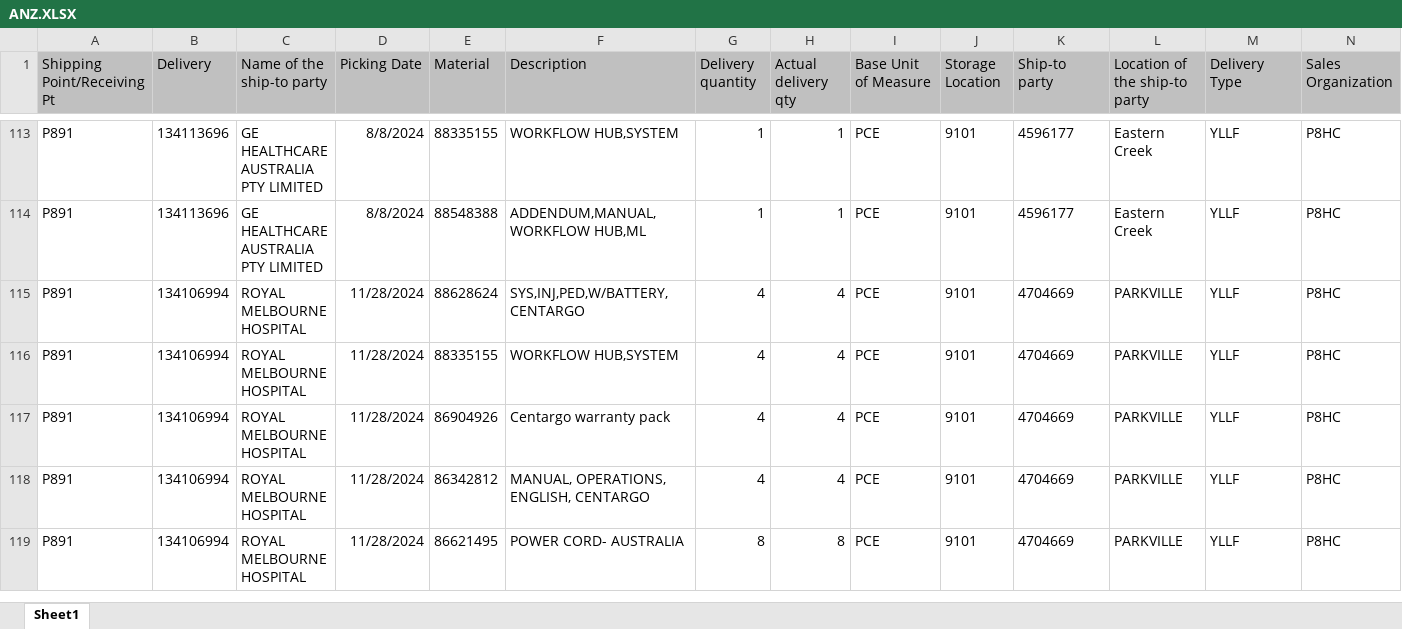
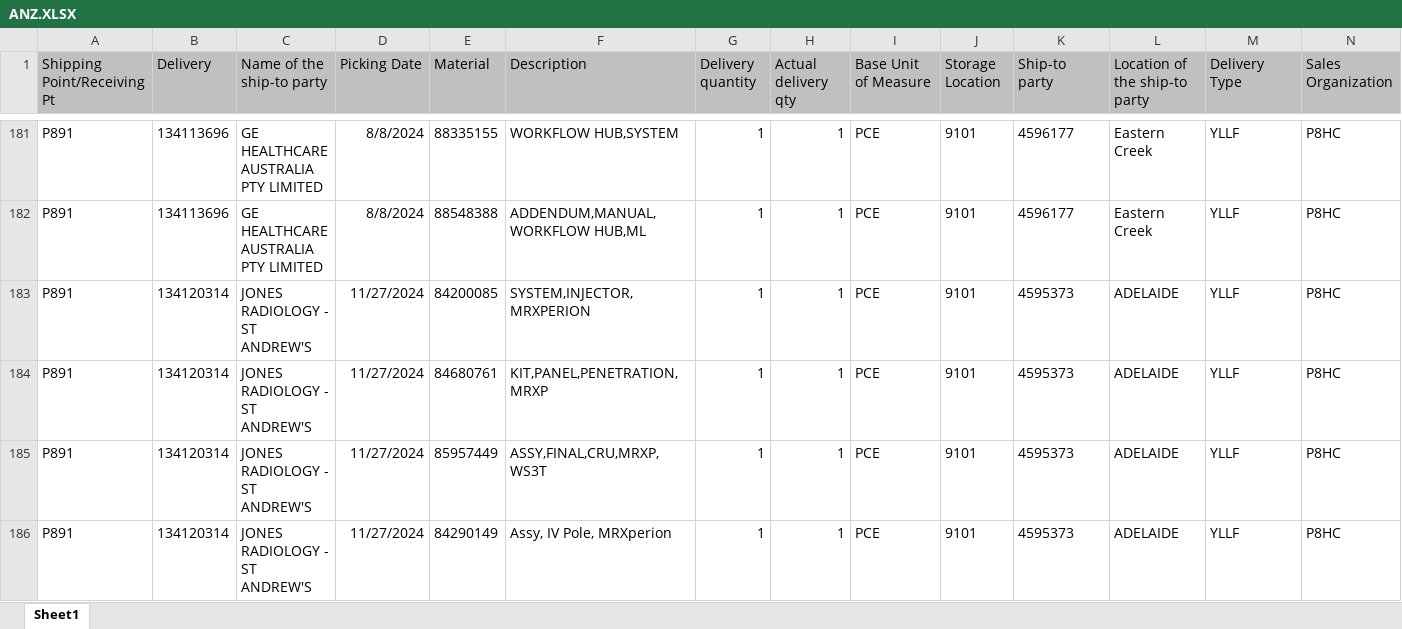
Before and after one commit to janphoenix/anz, an Excel workbook: ANZ.XLSX, sheet Sheet1, drawn as a sheet; only a part is shown, gaps mark what is left out; the shorter side is filled out with more unchanged rows; values as stored, in another font and other column widths than the file's, no borders; rows hold the shown columns only; the diff covers the shown part only; the diff names each change by its address in the sheet, - before the commit and + after, or states it on an @@ line.

```diff
--- a/ANZ.XLSX (sheet Sheet1)
+++ b/ANZ.XLSX (sheet Sheet1)
+row 183: P891 | 134120314 | JONES RADIOLOGY - ST ANDREW'S | 11/27/2024 | 84200085 | SYSTEM,INJECTOR,MRXPERION | 1 | 1 | PCE | 9101 | 4595373 | ADELAIDE | YLLF | P8HC
+row 184: P891 | 134120314 | JONES RADIOLOGY - ST ANDREW'S | 11/27/2024 | 84680761 | KIT,PANEL,PENETRATION,MRXP | 1 | 1 | PCE | 9101 | 4595373 | ADELAIDE | YLLF | P8HC
+row 185: P891 | 134120314 | JONES RADIOLOGY - ST ANDREW'S | 11/27/2024 | 85957449 | ASSY,FINAL,CRU,MRXP,WS3T | 1 | 1 | PCE | 9101 | 4595373 | ADELAIDE | YLLF | P8HC
+row 186: P891 | 134120314 | JONES RADIOLOGY - ST ANDREW'S | 11/27/2024 | 84290149 | Assy, IV Pole, MRXperion | 1 | 1 | PCE | 9101 | 4595373 | ADELAIDE | YLLF | P8HC
```
Also changed, not shown: 72 added rows elsewhere in this sheet.
